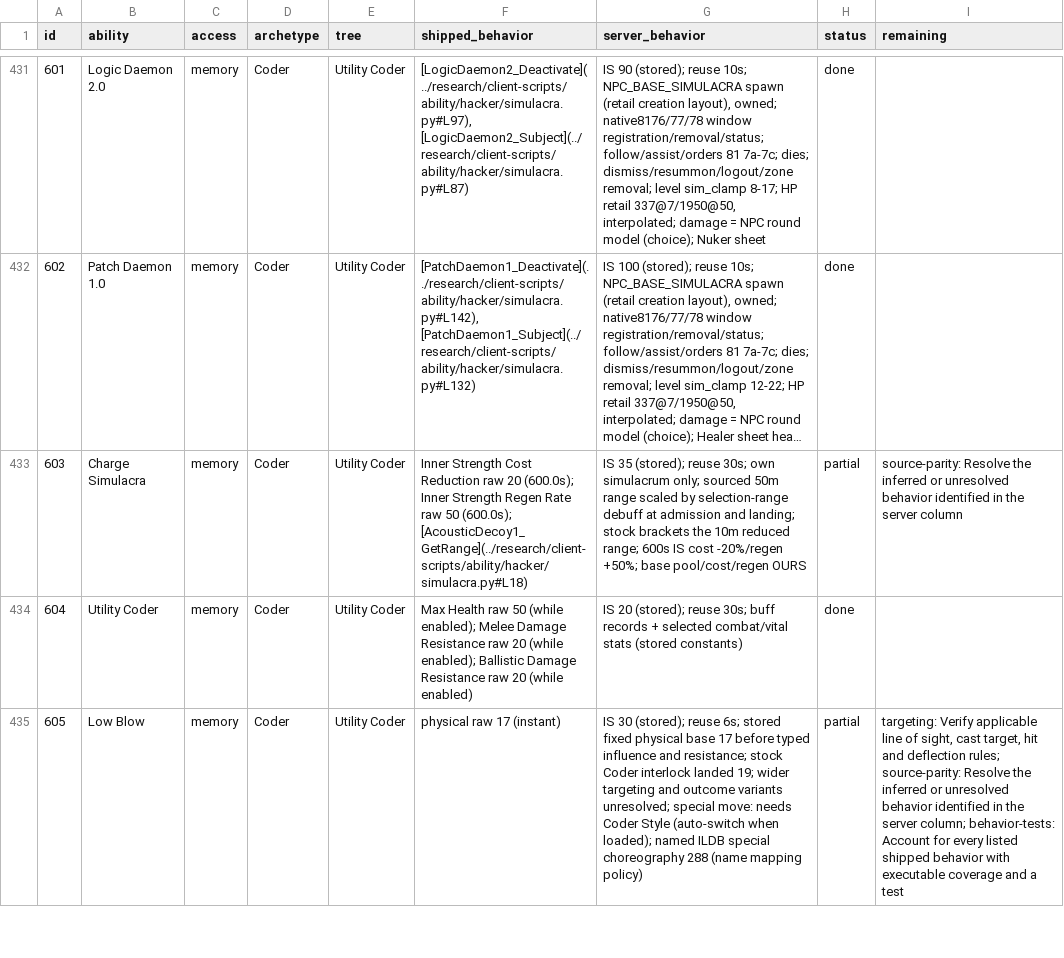
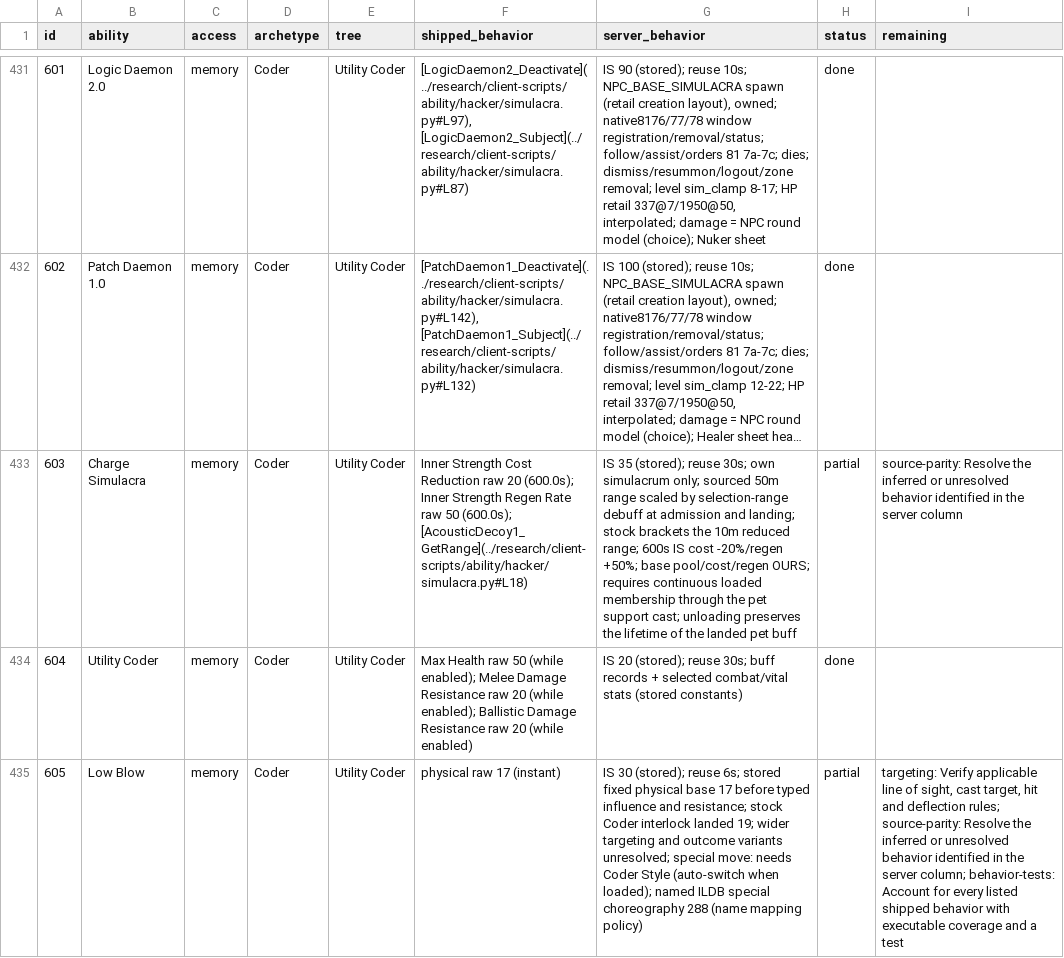
Before and after one commit to kylebrussell/mxo-hd, a CSV file: docs/ABILITY-PARITY.csv, drawn as a sheet; only a part is shown, gaps mark what is left out; long unchanged cells end in …; the diff covers the shown part only; the diff names each change by its address in the sheet, - before the commit and + after, or states it on an @@ line.

Commit message:
Credit starter cast completion and Concealment unload native evidence

```diff
--- a/docs/ABILITY-PARITY.csv
+++ b/docs/ABILITY-PARITY.csv
-G433 (server_behavior): …base pool/cost/regen OURS
+G433 (server_behavior): …base pool/cost/regen OURS; requires continuous loaded membership through the pet support cast; unloading preserves the lifetime of the landed pet buff
```
Also changed, not shown: 19 edited cells elsewhere in this file, 3 other files.
